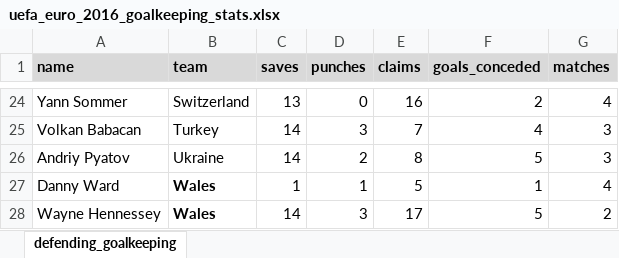
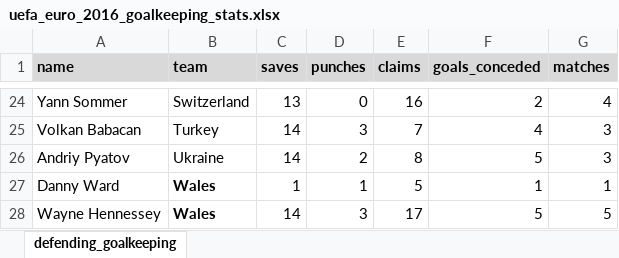
Before and after one commit to carldgosselin/euro-2016, an Excel workbook: uefa_euro_2016_goalkeeping_stats.xlsx, sheet defending_goalkeeping, drawn as a sheet; only a part is shown, gaps mark what is left out; values as stored, in another font and other column widths than the file's, no borders; the diff names each change by its address in the sheet, - before the commit and + after, or states it on an @@ line.

```diff
--- a/uefa_euro_2016_goalkeeping_stats.xlsx (sheet defending_goalkeeping)
+++ b/uefa_euro_2016_goalkeeping_stats.xlsx (sheet defending_goalkeeping)
-G27 (matches): 4
+G27 (matches): 1
-G28 (matches): 2
+G28 (matches): 5
```
Also changed, not shown: uefa_euro_2016_player_stats.xlsx, uefa_euro_2016_team_stats.xlsx, 3 other files.
